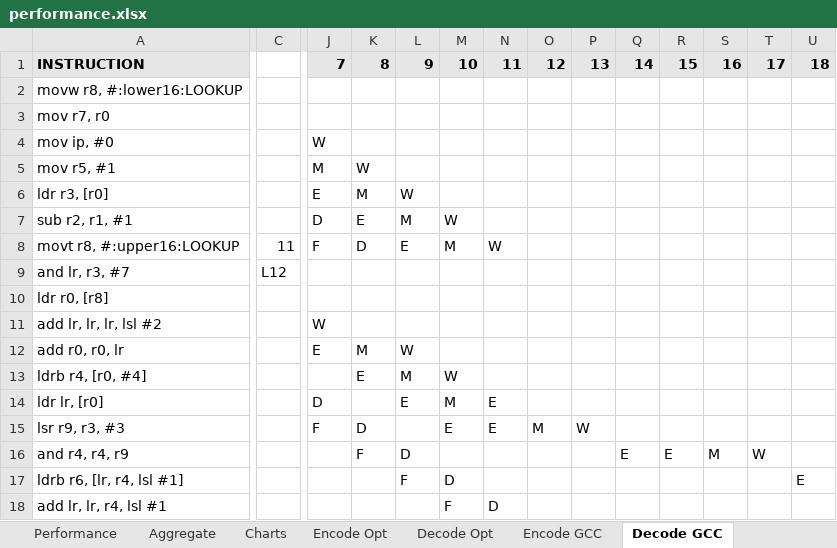
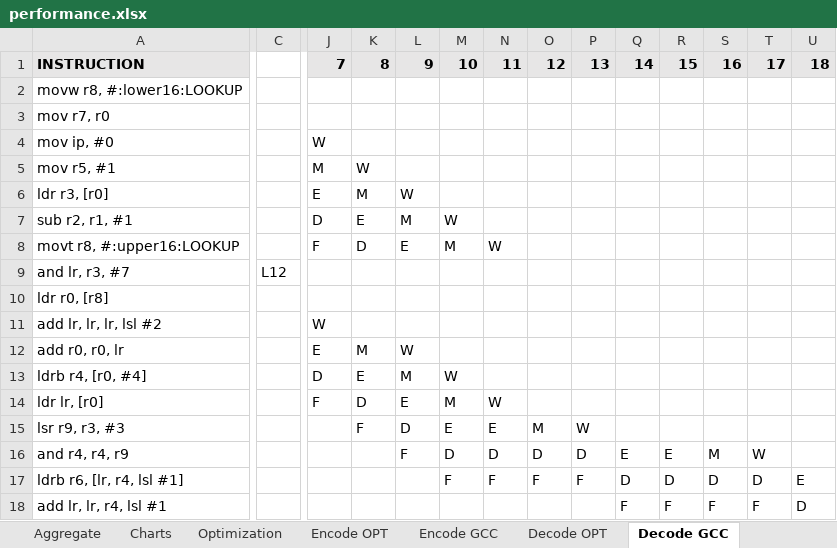
Before and after one commit to mkitzan/seng440-huffman-coding, an Excel workbook: performance/performance.xlsx, sheet Decode GCC, drawn as a sheet; only a part is shown, gaps mark what is left out; values as stored, in another font and other column widths than the file's, no borders; the diff covers the shown part only; the diff names each change by its address in the sheet, - before the commit and + after, or states it on an @@ line.

Commit message:
Computed performance gains from asm optimizations

```diff
--- a/performance/performance.xlsx (sheet Decode GCC)
+++ b/performance/performance.xlsx (sheet Decode GCC)
-sheet tab: Encode Opt
+sheet tab: Encode OPT
-sheet tab: Decode Opt
+sheet tab: Decode OPT
+sheet tab: Optimization
@@ sheet tab order changed: Aggregate | Charts | Optimization | Encode OPT | Encode GCC | Decode OPT | Decode GCC @@
-C8: 11
+C8: (empty)
-J13: (empty)
+J13: D
-J14: D
+J14: F
-K14: (empty)
+K14: D
-N14: E
+N14: W
-J15: F
+J15: (empty)
-K15: D
+K15: F
-L15: (empty)
+L15: D
-K16: F
+K16: (empty)
-L16: D
+L16: F
-M16: (empty)
+M16: D
-N16: (empty)
+N16: D
-O16: (empty)
+O16: D
-P16: (empty)
+P16: D
-L17: F
+L17: (empty)
-M17: D
+M17: F
-N17: (empty)
+N17: F
-O17: (empty)
+O17: F
-P17: (empty)
+P17: F
-Q17: (empty)
+Q17: D
-R17: (empty)
+R17: D
-S17: (empty)
+S17: D
-T17: (empty)
+T17: D
-M18: F
+M18: (empty)
-N18: D
+N18: (empty)
-Q18: (empty)
+Q18: F
-R18: (empty)
+R18: F
-S18: (empty)
+S18: F
-T18: (empty)
+T18: F
-U18: (empty)
+U18: D
```
Also changed, not shown: 68 edited cells elsewhere in this sheet, sheet Encode GCC, sheet Encode OPT, sheet Decode OPT.
